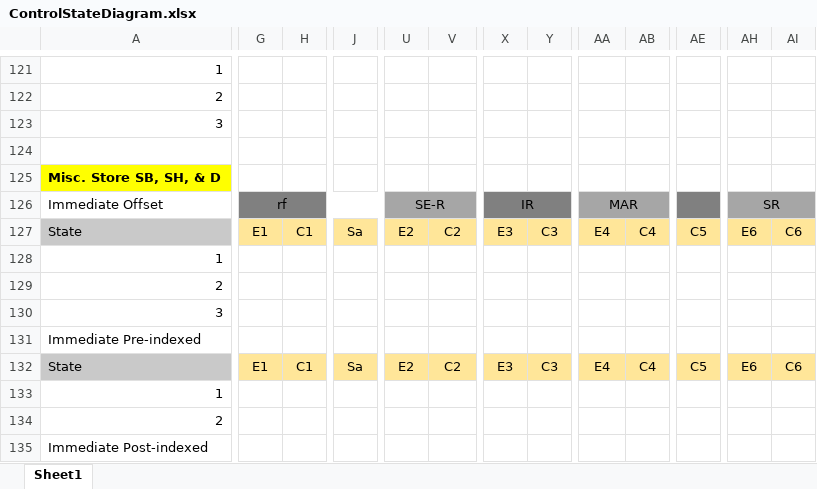
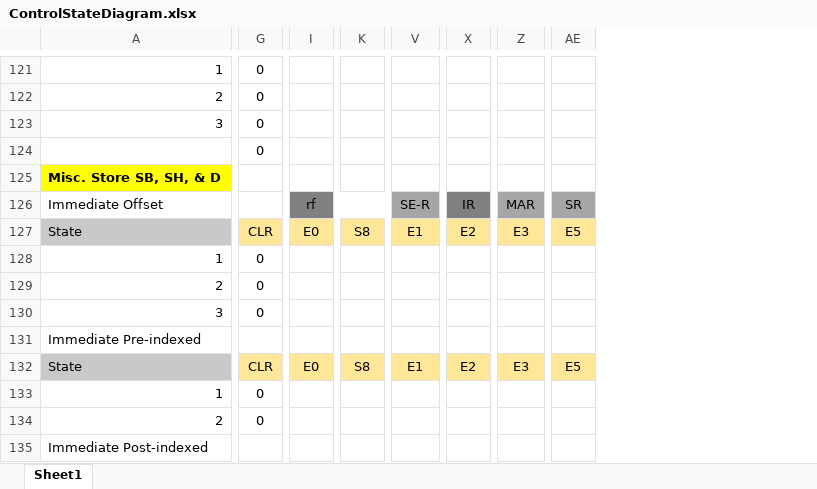
Before and after one commit to pedrocolon93/armverilogimplementation, an Excel workbook: ArquiProjecto/Phase2/ControlStateDiagram.xlsx, sheet Sheet1, drawn as a sheet; only a part is shown, gaps mark what is left out; values as stored, in another font and other column widths than the file's, no borders; removed rows and columns are numbered as before the commit, all else as after; the diff covers the shown part only; the diff names each change by its address in the sheet, - before the commit and + after, or states it on an @@ line.

```diff
--- a/ArquiProjecto/Phase2/ControlStateDiagram.xlsx (sheet Sheet1)
+++ b/ArquiProjecto/Phase2/ControlStateDiagram.xlsx (sheet Sheet1)
+column G, rows 121-134: 0 | 0 | 0 | 0 |  |  | CLR | 0 | 0 | 0 |  | CLR | 0 | 0
-column H, rows 127-132: C1 |  |  |  |  | C1
-column U, rows 126-132: SE-R | E2 |  |  |  |  | E2
-column Y, rows 127-132: C3 |  |  |  |  | C3
-column AB, rows 127-132: C4 |  |  |  |  | C4
-column AE, rows 127-132: C5 |  |  |  |  | C5
-column AI, rows 127-132: C6 |  |  |  |  | C6
-V126: (empty)
+V126: SE-R
-X126:Y126 merged
-AA126:AB126 merged
-AH126:AI126 merged
-I127: E1
+I127: E0
-K127: Sa
+K127: S8
-V127: C2
+V127: E1
-X127: E3
+X127: E2
-Z127: E4
+Z127: E3
-AE127: E6
+AE127: E5
-I132: E1
+I132: E0
-K132: Sa
+K132: S8
-V132: C2
+V132: E1
-X132: E3
+X132: E2
-Z132: E4
+Z132: E3
-AE132: E6
+AE132: E5
```
Also changed, not shown: 1 added column, 250 edited cells, cell formats and merged cells elsewhere in this sheet, 2 other files.
